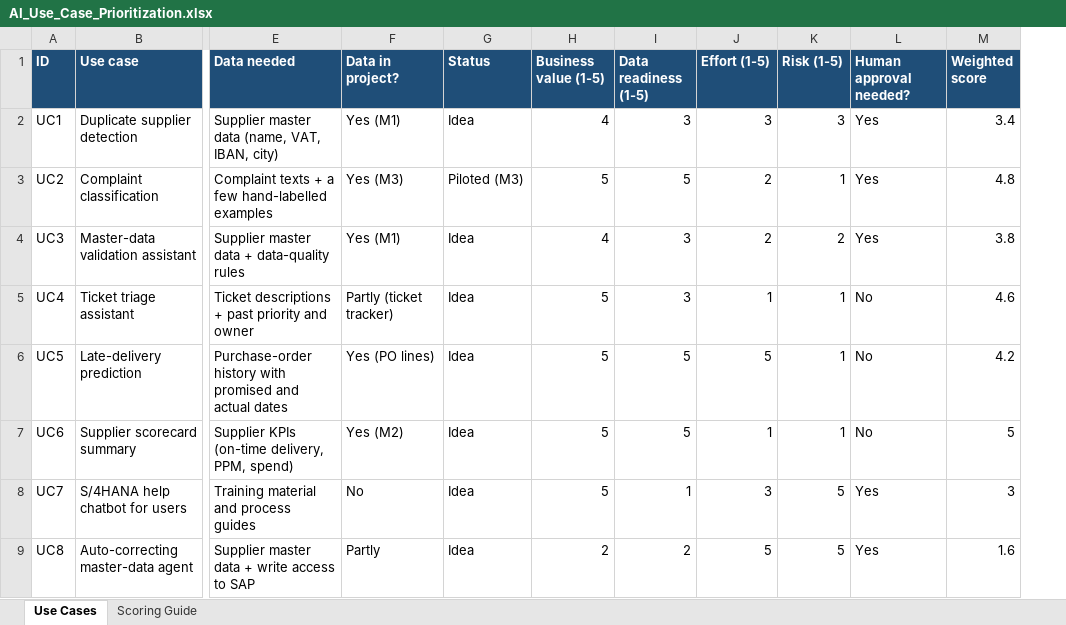
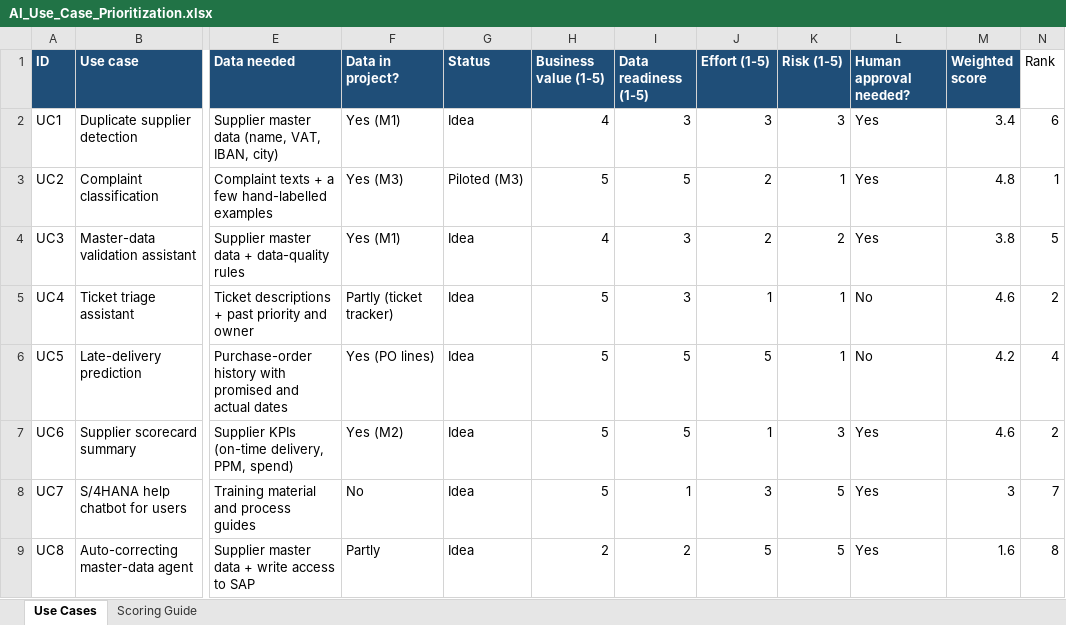
Before and after one commit to nurdanikbals5-collab/supplier-data-health-check, an Excel workbook: excel/AI_Use_Case_Prioritization.xlsx, sheet Use Cases, drawn as a sheet; only a part is shown, gaps mark what is left out; values as stored, in another font and other column widths than the file's, no borders; table styles not drawn; the diff names each change by its address in the sheet, - before the commit and + after, or states it on an @@ line.

Commit message:
M5 step 5: raised UC6 risk to 3 (LLM summaries can invent numbers) and added RANK.EQ column

```diff
--- a/excel/AI_Use_Case_Prioritization.xlsx (sheet Use Cases)
+++ b/excel/AI_Use_Case_Prioritization.xlsx (sheet Use Cases)
+column N (Rank), rows 2-9: 6 | 1 | 5 | 2 | 4 | 2 | 7 | 8
-K7 (Risk (1-5)): 1
+K7 (Risk (1-5)): 3
-L7 (Human approval needed?): No
+L7 (Human approval needed?): Yes
-M7 (Weighted score): 5
+M7 (Weighted score): 4.6
```
